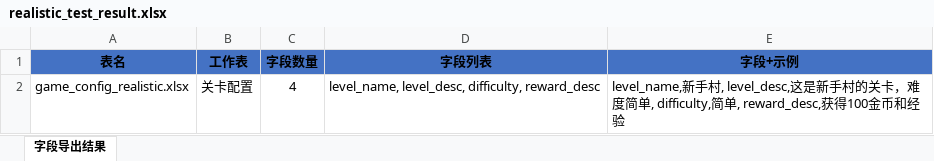
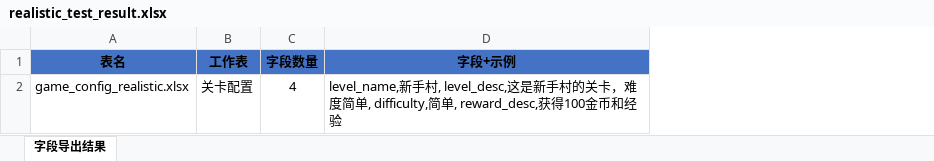
Before and after one commit to Chacat68/gametools, an Excel workbook: test_output/realistic_test_result.xlsx, sheet 字段导出结果, drawn as a sheet; values as stored, in another font and other column widths than the file's, no borders; the diff names each change by its address in the sheet, - before the commit and + after, or states it on an @@ line.

Commit message:
Add tests for Excel field extraction and output formatting
- Implemented a test suite in `test_split_output.py` to validate the functionality of the ExcelFieldExtractor.
- Created test Excel files with both empty and non-empty tables to ensure accurate field extraction.
- Added assertions to verify the structure of the JSON output generated from the extraction process.
- Included two new Excel files: `test_error_logging.xlsx` and `test_incomplete_rows.xlsx` for further testing scenarios.

```diff
--- a/test_output/realistic_test_result.xlsx (sheet 字段导出结果)
+++ b/test_output/realistic_test_result.xlsx (sheet 字段导出结果)
-column D (字段列表), row 2: level_name, level_desc, difficulty, reward_desc
```
Also changed, not shown: test_output/game_config_realistic.xlsx, 21 other files.
